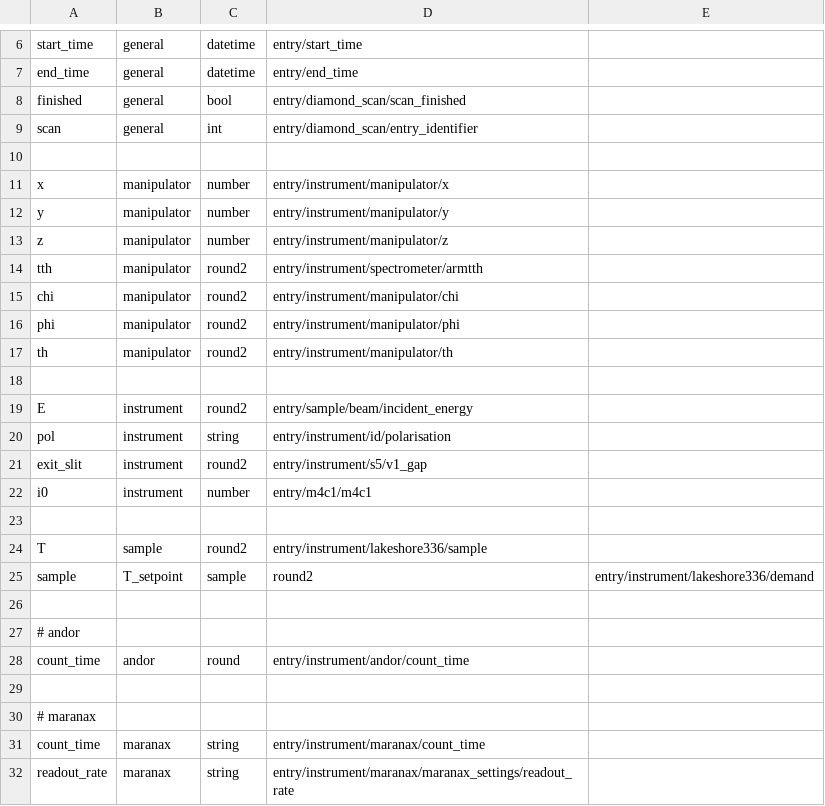
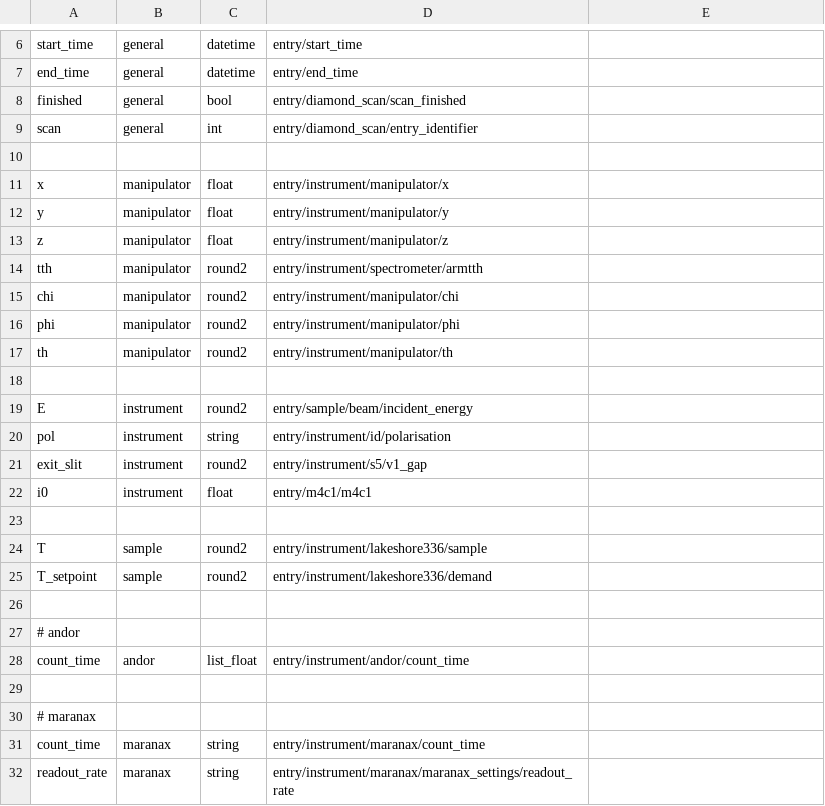
Before and after one commit to cwgaldino/brixs, a CSV file: brixs/beamlines/i21/attrs/attrsrixs.csv, drawn as a sheet; only a part is shown, gaps mark what is left out.

```diff
--- a/brixs/beamlines/i21/attrs/attrsrixs.csv
+++ b/brixs/beamlines/i21/attrs/attrsrixs.csv
@@ -10,5 +10,5 @@ scan,             general, int,      entry/diamond_scan/entry_identifier
 
-x,   manipulator, number, entry/instrument/manipulator/x
-y,   manipulator, number, entry/instrument/manipulator/y
-z,   manipulator, number, entry/instrument/manipulator/z
+x,   manipulator, float, entry/instrument/manipulator/x
+y,   manipulator, float, entry/instrument/manipulator/y
+z,   manipulator, float, entry/instrument/manipulator/z
 tth, manipulator, round2, entry/instrument/spectrometer/armtth
@@ -21,9 +21,9 @@ pol,       instrument, string, entry/instrument/id/polarisation
 exit_slit, instrument, round2, entry/instrument/s5/v1_gap
-i0,        instrument, number, entry/m4c1/m4c1
+i0,        instrument, float, entry/m4c1/m4c1
 
 T,          sample, round2, entry/instrument/lakeshore336/sample
-sample, T_setpoint, sample, round2, entry/instrument/lakeshore336/demand
+T_setpoint, sample, round2, entry/instrument/lakeshore336/demand
 
 # andor
-count_time, andor, round, entry/instrument/andor/count_time
+count_time, andor, list_float, entry/instrument/andor/count_time
 
```
Also changed, not shown: brixs/beamlines/i21/attrs/attrsxas.csv, 3 other files.
